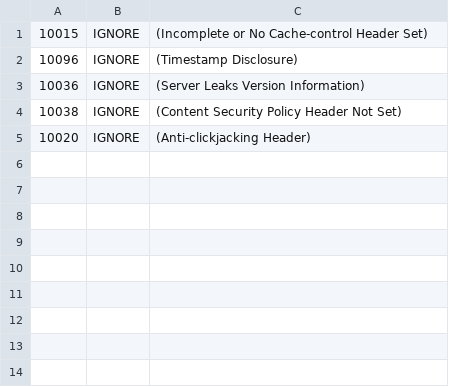
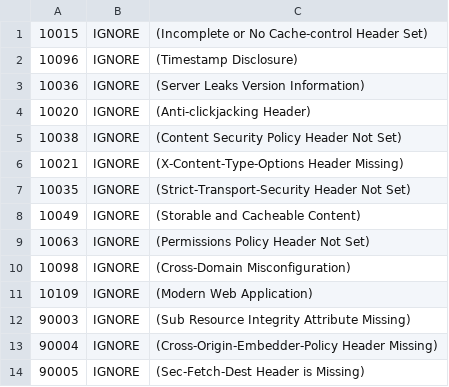
Before and after one commit to rinavillaruz/dota2metalab-app, a TSV file: .zap/rules.tsv, drawn as a sheet.

Commit message:
fix: ignore ZAP warnings in rules.tsv so scan exits cleanly

```diff
--- a/.zap/rules.tsv
+++ b/.zap/rules.tsv
@@ -3,3 +3,12 @@
 10036	IGNORE	(Server Leaks Version Information)
+10020	IGNORE	(Anti-clickjacking Header)
 10038	IGNORE	(Content Security Policy Header Not Set)
-10020	IGNORE	(Anti-clickjacking Header)
+10021	IGNORE	(X-Content-Type-Options Header Missing)
+10035	IGNORE	(Strict-Transport-Security Header Not Set)
+10049	IGNORE	(Storable and Cacheable Content)
+10063	IGNORE	(Permissions Policy Header Not Set)
+10098	IGNORE	(Cross-Domain Misconfiguration)
+10109	IGNORE	(Modern Web Application)
+90003	IGNORE	(Sub Resource Integrity Attribute Missing)
+90004	IGNORE	(Cross-Origin-Embedder-Policy Header Missing)
+90005	IGNORE	(Sec-Fetch-Dest Header is Missing)
```
Also changed, not shown: 2 other files.
